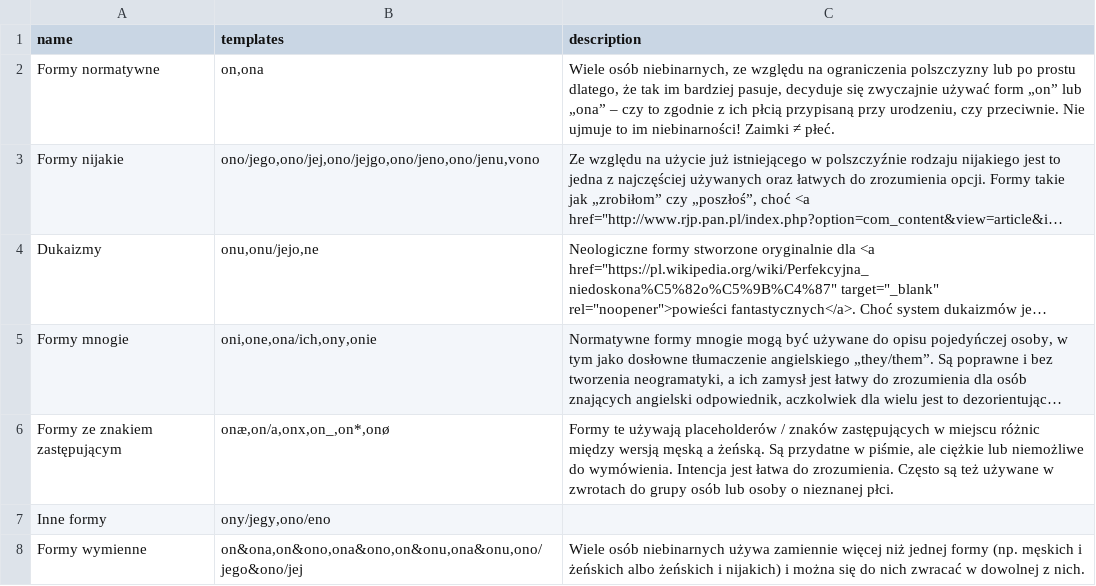
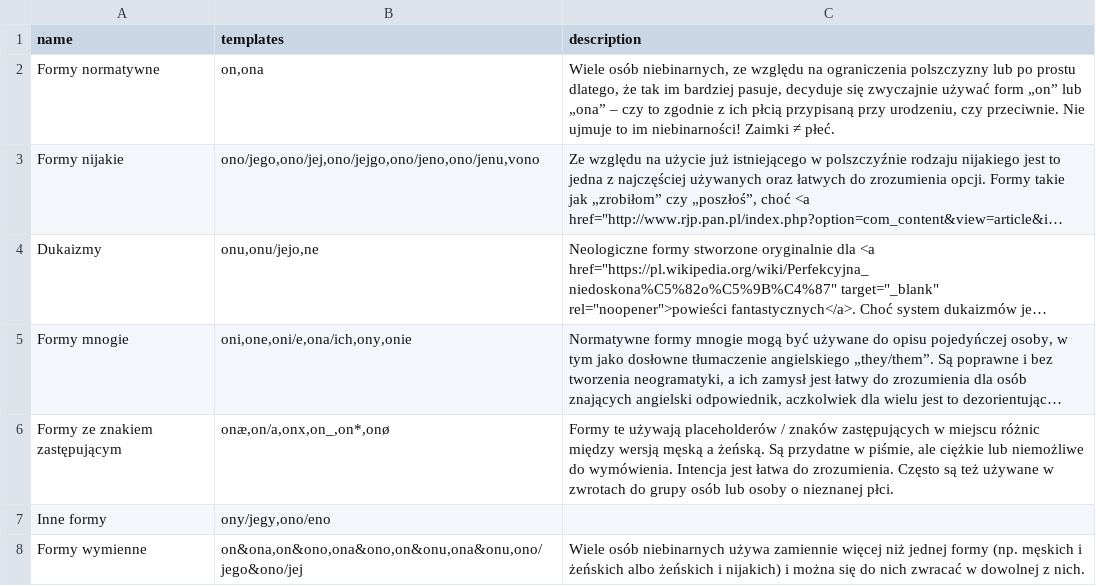
Before and after one commit to zlomenina/zajmena, a TSV file: locale/pl/templates/templateGroups.tsv, drawn as a sheet; long unchanged cells end in …; the diff names each change by its address in the sheet, - before the commit and + after, or states it on an @@ line.

```diff
--- a/locale/pl/templates/templateGroups.tsv
+++ b/locale/pl/templates/templateGroups.tsv
-B5 (templates): oni,one,ona/ich,ony,onie
+B5 (templates): oni,one,oni/e,ona/ich,ony,onie
```
Also changed, not shown: locale/pl/sources/sources.tsv, locale/pl/templates/examples.tsv, 1 other file.
